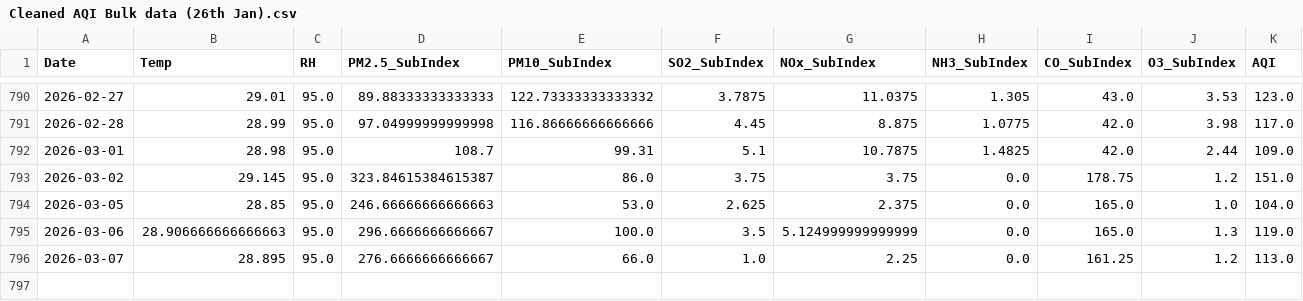
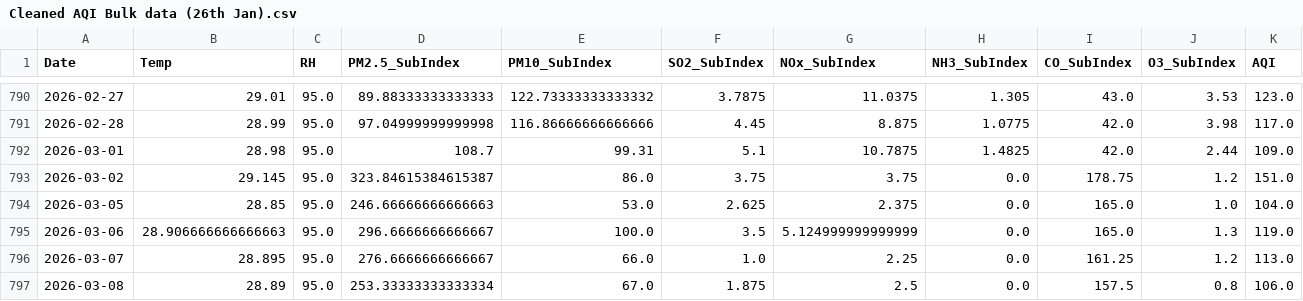
Before and after one commit to pavan3767/Project-AQI, a CSV file: Cleaned AQI Bulk data (26th Jan).csv, drawn as a sheet; only a part is shown, gaps mark what is left out; rows hold the shown columns only; the diff names each change by its address in the sheet, - before the commit and + after, or states it on an @@ line.

```diff
--- a/Cleaned AQI Bulk data (26th Jan).csv
+++ b/Cleaned AQI Bulk data (26th Jan).csv
+row 797: 2026-03-08 | 28.89 | 95.0 | 253.33333333333334 | 67.0 | 1.875 | 2.5 | 0.0 | 157.5 | 0.8 | 106.0
```
Also changed, not shown: drift_log.csv, forecast_history.csv, 2 other files.
